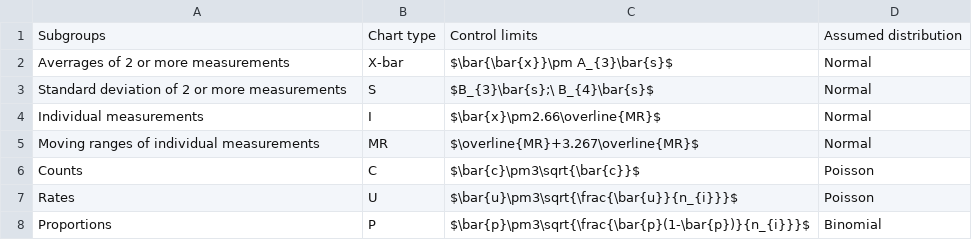
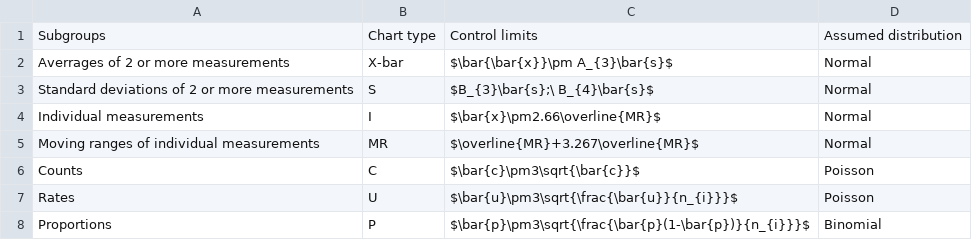
Before and after one commit to anhoej/spc4hc, a TSV file: input/limit_formulas.tsv, drawn as a sheet.

Commit message:
Add data files.

```diff
--- a/input/limit_formulas.tsv
+++ b/input/limit_formulas.tsv
@@ -2,3 +2,3 @@ Subgroups	Chart type	Control limits	Assumed distribution
 Averrages of 2 or more measurements	X-bar	$\bar{\bar{x}}\pm A_{3}\bar{s}$	Normal
-Standard deviation of 2 or more measurements	S	$B_{3}\bar{s};\ B_{4}\bar{s}$	Normal
+Standard deviations of 2 or more measurements	S	$B_{3}\bar{s};\ B_{4}\bar{s}$	Normal
 Individual measurements	 I	$\bar{x}\pm2.66\overline{MR}$	Normal
```
Also changed, not shown: 27 other files.
